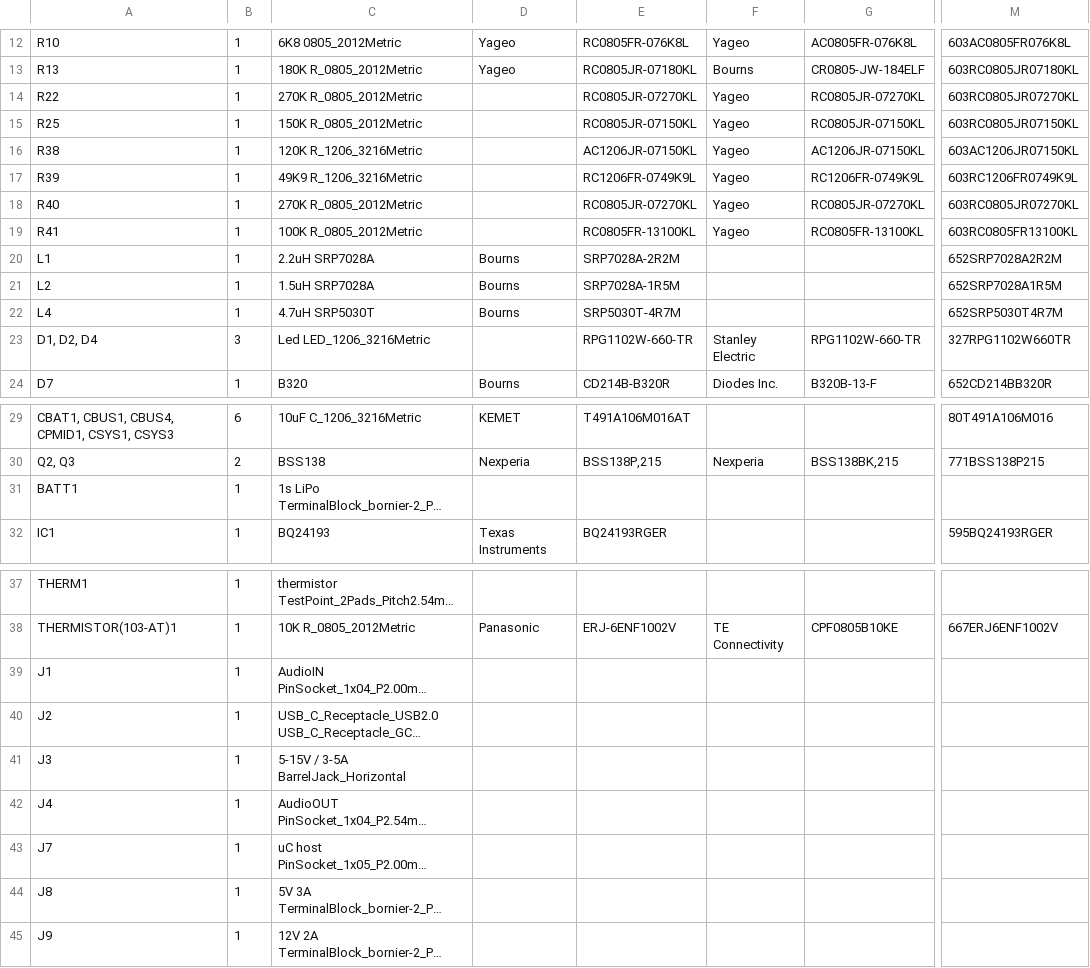
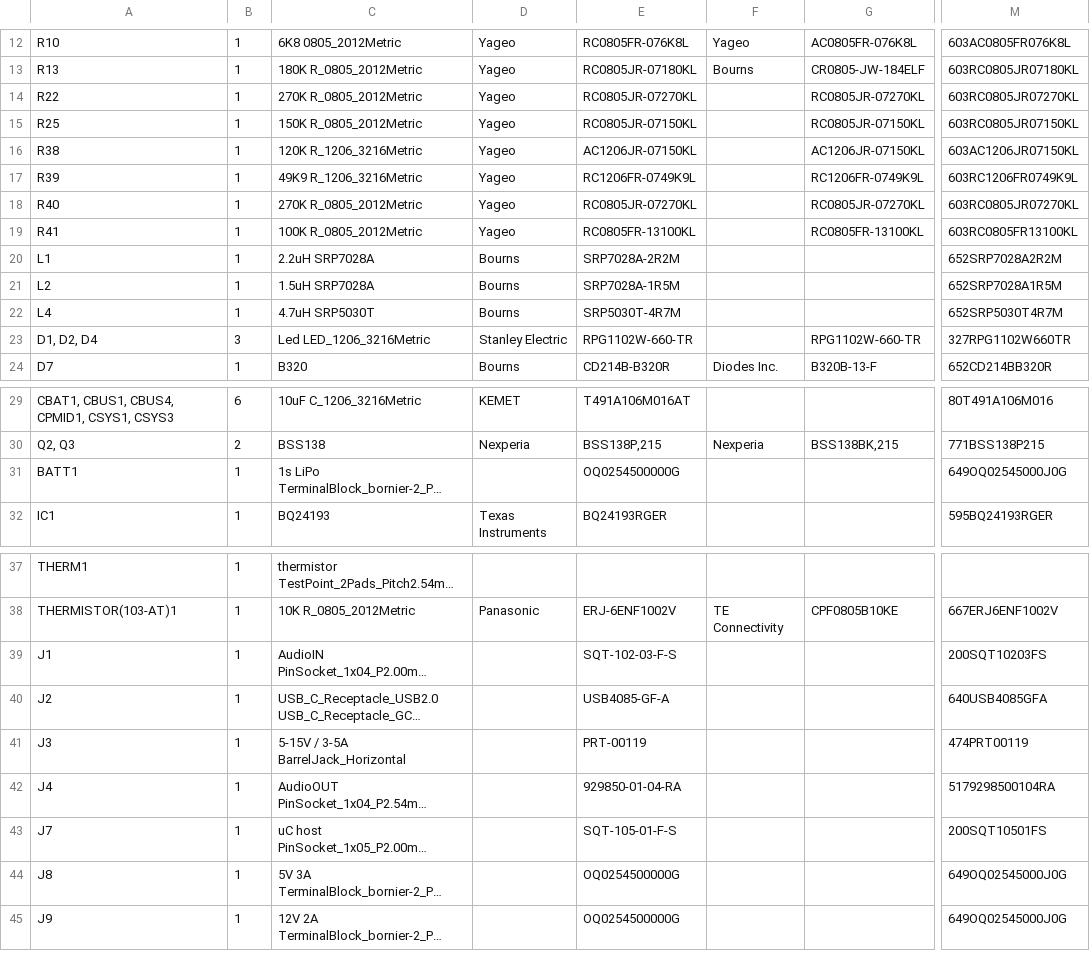
Before and after one commit to balthazar-space/Balthazar-PSU-v.3, a TSV file: 1-click-bom.tsv, drawn as a sheet; only a part is shown, gaps mark what is left out; long unchanged cells end in …; the diff names each change by its address in the sheet, - before the commit and + after, or states it on an @@ line.

Commit message:
Updating parts

```diff
--- a/1-click-bom.tsv
+++ b/1-click-bom.tsv
-D14:D19: (empty)
+D14:D19: Yageo
-F14:F19: Yageo
+F14:F19: (empty)
-D23: (empty)
+D23: Stanley Electric
-F23: Stanley Electric
+F23: (empty)
-E31: (empty)
+E31: OQ0254500000G
-M31: (empty)
+M31: 649OQ02545000J0G
-E39: (empty)
+E39: SQT-102-03-F-S
-M39: (empty)
+M39: 200SQT10203FS
-E40: (empty)
+E40: USB4085-GF-A
-M40: (empty)
+M40: 640USB4085GFA
-E41: (empty)
+E41: PRT-00119
-M41: (empty)
+M41: 474PRT00119
-E42: (empty)
+E42: 929850-01-04-RA
-M42: (empty)
+M42: 5179298500104RA
-E43: (empty)
+E43: SQT-105-01-F-S
-M43: (empty)
+M43: 200SQT10501FS
-E44:E45: (empty)
+E44:E45: OQ0254500000G
-M44:M45: (empty)
+M44:M45: 649OQ02545000J0G
```
